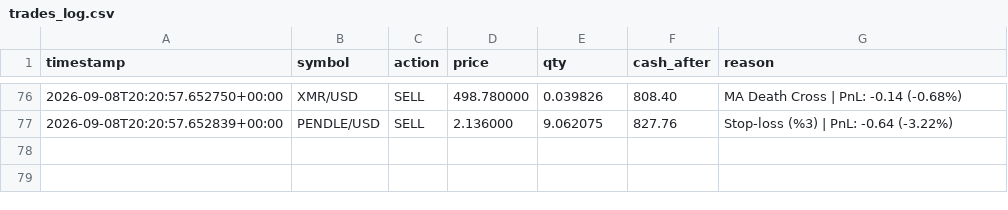
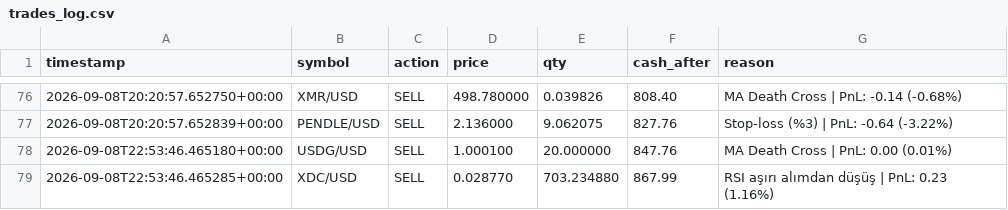
Before and after one commit to birkanglr-sketch/claude-coin, a CSV file: trades_log.csv, drawn as a sheet; only a part is shown, gaps mark what is left out.

```diff
--- a/trades_log.csv
+++ b/trades_log.csv
@@ -77 +77,3 @@ timestamp,symbol,action,price,qty,cash_after,reason
 2026-09-08T20:20:57.652839+00:00,PENDLE/USD,SELL,2.136000,9.062075,827.76,Stop-loss (%3) | PnL: -0.64 (-3.22%)
+2026-09-08T22:53:46.465180+00:00,USDG/USD,SELL,1.000100,20.000000,847.76,MA Death Cross | PnL: 0.00 (0.01%)
+2026-09-08T22:53:46.465285+00:00,XDC/USD,SELL,0.028770,703.234880,867.99,RSI aşırı alımdan düşüş | PnL: 0.23 (1.16%)
```
Also changed, not shown: 1 other file.
